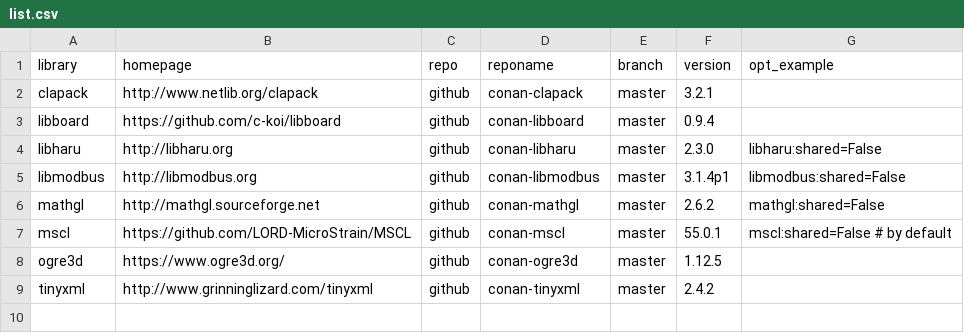
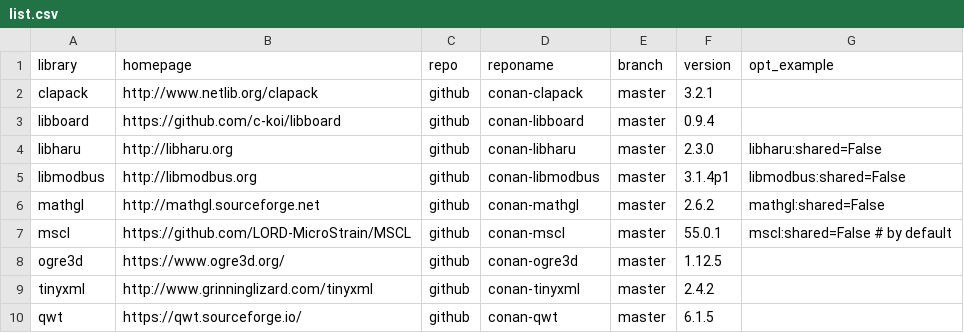
Before and after one commit to sintef-ocean/status-conan-recipes, a CSV file: scripts/list.csv, drawn as a sheet.

Commit message:
Add qwt to status table

```diff
--- a/scripts/list.csv
+++ b/scripts/list.csv
@@ -9 +9,2 @@ ogre3d,https://www.ogre3d.org/,github,conan-ogre3d,master,1.12.5,
 tinyxml,http://www.grinninglizard.com/tinyxml,github,conan-tinyxml,master,2.4.2,
+qwt,https://qwt.sourceforge.io/,github,conan-qwt,master,6.1.5,
```
Also changed, not shown: 2 other files.
